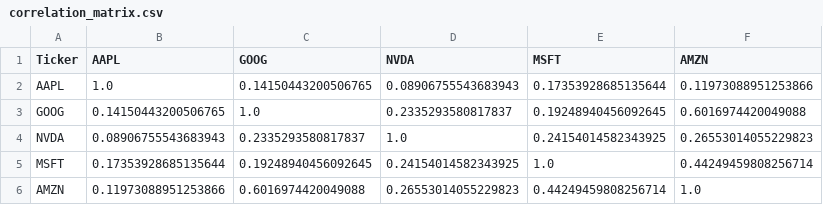
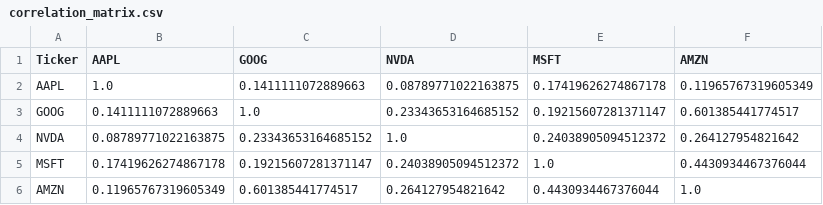
Before and after one commit to Monoji77/market_risk_engine, a CSV file: figure/risk_engine/risk_attribution/correlation_matrix.csv, drawn as a sheet.

```diff
--- a/figure/risk_engine/risk_attribution/correlation_matrix.csv
+++ b/figure/risk_engine/risk_attribution/correlation_matrix.csv
@@ -1,6 +1,6 @@
 Ticker,AAPL,GOOG,NVDA,MSFT,AMZN
-AAPL,1.0,0.14150443200506765,0.08906755543683943,0.17353928685135644,0.11973088951253866
-GOOG,0.14150443200506765,1.0,0.2335293580817837,0.19248940456092645,0.6016974420049088
-NVDA,0.08906755543683943,0.2335293580817837,1.0,0.24154014582343925,0.26553014055229823
-MSFT,0.17353928685135644,0.19248940456092645,0.24154014582343925,1.0,0.44249459808256714
-AMZN,0.11973088951253866,0.6016974420049088,0.26553014055229823,0.44249459808256714,1.0
+AAPL,1.0,0.1411111072889663,0.08789771022163875,0.17419626274867178,0.11965767319605349
+GOOG,0.1411111072889663,1.0,0.23343653164685152,0.19215607281371147,0.601385441774517
+NVDA,0.08789771022163875,0.23343653164685152,1.0,0.24038905094512372,0.264127954821642
+MSFT,0.17419626274867178,0.19215607281371147,0.24038905094512372,1.0,0.4430934467376044
+AMZN,0.11965767319605349,0.601385441774517,0.264127954821642,0.4430934467376044,1.0
```
Also changed, not shown: figure/risk_engine/asset_rolling_var_es.csv, figure/risk_engine/portfolio_rolling_var_es.csv, 52 other files.
